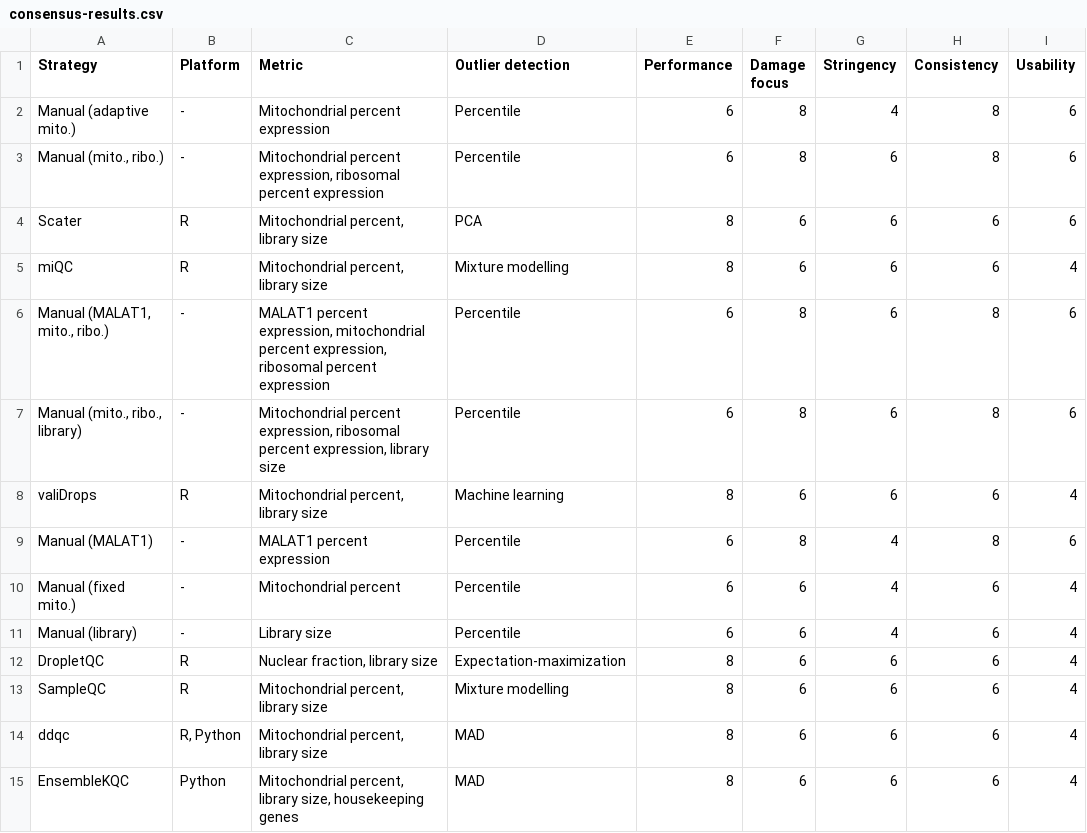
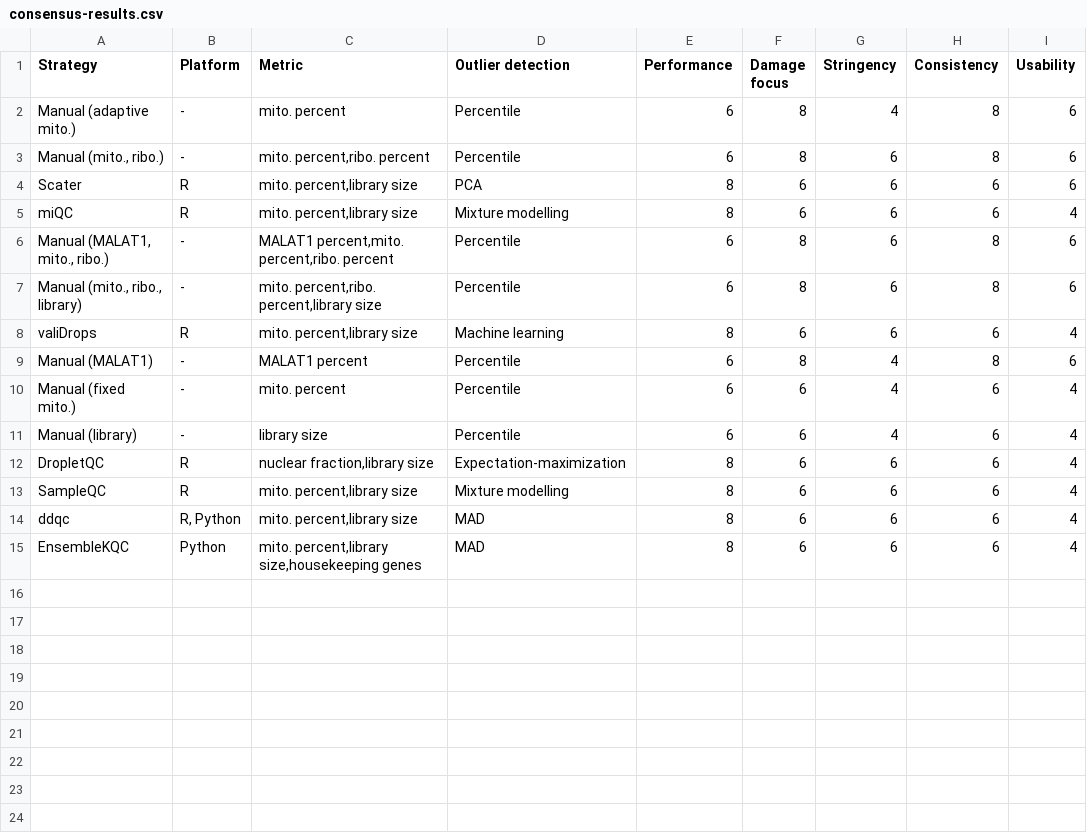
Before and after one commit to AlicenJoyHenning/DamageToolReviewArticle, a CSV file: data/consensus-results.csv, drawn as a sheet.

Commit message:
Update consensus-results.csv

```diff
--- a/data/consensus-results.csv
+++ b/data/consensus-results.csv
@@ -1,15 +1,15 @@
 Strategy;Platform;Metric;Outlier detection;Performance;Damage focus;Stringency;Consistency;Usability
-Manual (adaptive mito.);-;Mitochondrial percent expression;Percentile;6;8;4;8;6
-Manual (mito., ribo.);-;Mitochondrial percent expression, ribosomal percent expression;Percentile;6;8;6;8;6
-Scater;R;Mitochondrial percent, library size;PCA;8;6;6;6;6
-miQC;R;Mitochondrial percent, library size;Mixture modelling;8;6;6;6;4
-Manual (MALAT1, mito., ribo.);-;MALAT1 percent expression, mitochondrial percent expression, ribosomal percent expression;Percentile;6;8;6;8;6
-Manual (mito., ribo., library);-;Mitochondrial percent expression, ribosomal percent expression, library size;Percentile;6;8;6;8;6
-valiDrops;R;Mitochondrial percent, library size;Machine learning;8;6;6;6;4
-Manual (MALAT1);-;MALAT1 percent expression;Percentile;6;8;4;8;6
-Manual (fixed mito.);-;Mitochondrial percent;Percentile;6;6;4;6;4
-Manual (library);-;Library size;Percentile;6;6;4;6;4
-DropletQC;R;Nuclear fraction, library size;Expectation-maximization;8;6;6;6;4
-SampleQC;R;Mitochondrial percent, library size;Mixture modelling;8;6;6;6;4
-ddqc;R, Python;Mitochondrial percent, library size;MAD;8;6;6;6;4
-EnsembleKQC;Python;Mitochondrial percent, library size, housekeeping genes;MAD;8;6;6;6;4
+Manual (adaptive mito.);-;mito. percent;Percentile;6;8;4;8;6
+Manual (mito., ribo.);-;mito. percent,ribo. percent;Percentile;6;8;6;8;6
+Scater;R;mito. percent,library size;PCA;8;6;6;6;6
+miQC;R;mito. percent,library size;Mixture modelling;8;6;6;6;4
+Manual (MALAT1, mito., ribo.);-;MALAT1 percent,mito. percent,ribo. percent;Percentile;6;8;6;8;6
+Manual (mito., ribo., library);-;mito. percent,ribo. percent,library size;Percentile;6;8;6;8;6
+valiDrops;R;mito. percent,library size;Machine learning;8;6;6;6;4
+Manual (MALAT1);-;MALAT1 percent;Percentile;6;8;4;8;6
+Manual (fixed mito.);-;mito. percent;Percentile;6;6;4;6;4
+Manual (library);-;library size;Percentile;6;6;4;6;4
+DropletQC;R;nuclear fraction,library size;Expectation-maximization;8;6;6;6;4
+SampleQC;R;mito. percent,library size;Mixture modelling;8;6;6;6;4
+ddqc;R, Python;mito. percent,library size;MAD;8;6;6;6;4
+EnsembleKQC;Python;mito. percent,library size,housekeeping genes;MAD;8;6;6;6;4
```
